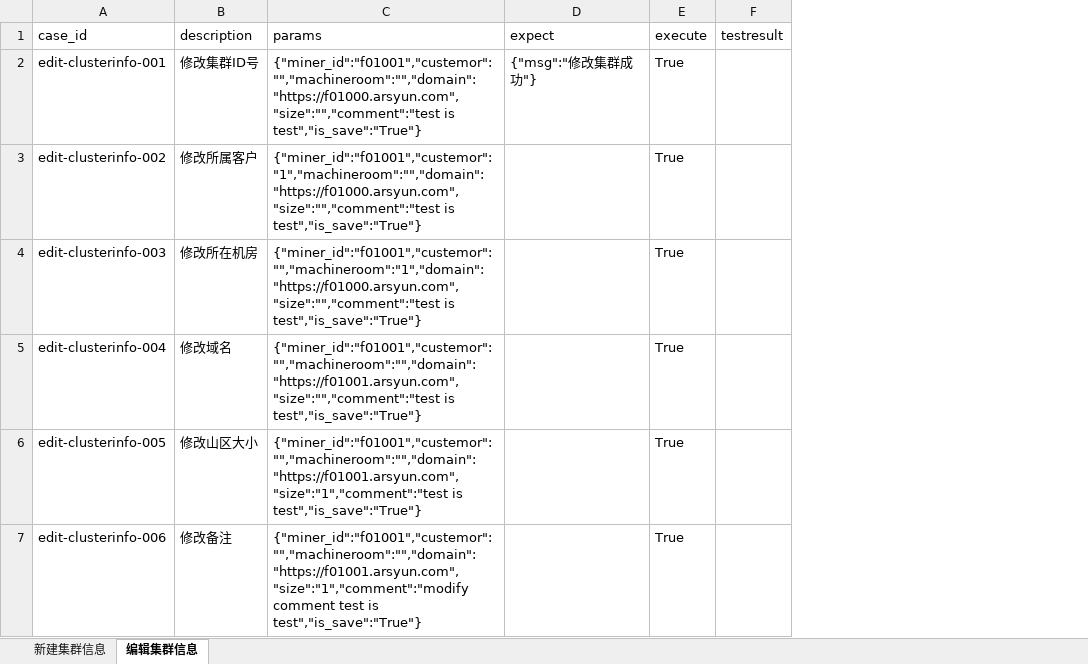
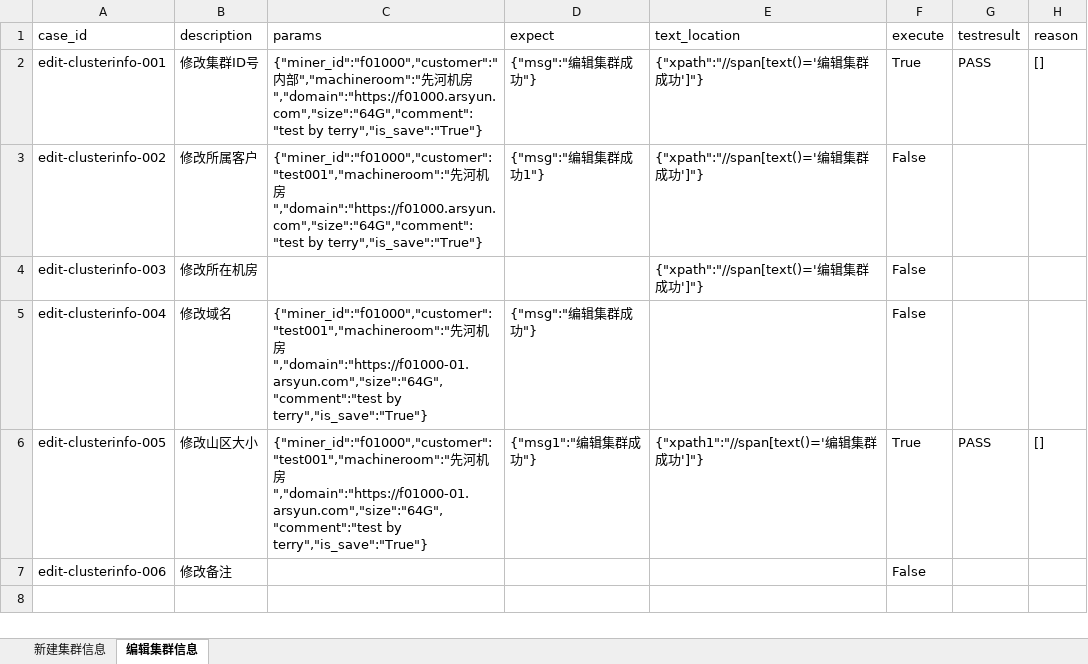
Before and after one commit to terry-9527/auto-opstest, an Excel workbook: testdatas/clusterinfo.xlsx, sheet 编辑集群信息, drawn as a sheet; values as stored, in another font and other column widths than the file's, no borders; addresses are those after the commit; the diff names each change by its address in the sheet, - before the commit and + after, or states it on an @@ line.

```diff
--- a/testdatas/clusterinfo.xlsx (sheet 编辑集群信息)
+++ b/testdatas/clusterinfo.xlsx (sheet 编辑集群信息)
+column E (text_location), rows 2-6: {"xpath":"//span[text()='编辑集群成功']"} | {"xpath":"//span[text()='编辑集群成功']"} | {"xpath":"//span[text()='编辑集群成功']"} |  | {"xpath1":"//span[text()='编辑集群成功']"}
+column H (reason), rows 2-6: [] |  |  |  | []
-C2 (params): {"miner_id":"f01001","custemor":"","machineroom":"","domain":"https://f01000.arsyun.com","size":"","comment":"test is test","is_save":"True"}
+C2 (params): {"miner_id":"f01000","customer":"内部","machineroom":"先河机房","domain":"https://f01000.arsyun.com","size":"64G","comment":"test by terry","is_save":"True"}
-D2 (expect): {"msg":"修改集群成功"}
+D2 (expect): {"msg":"编辑集群成功"}
-G2 (testresult): (empty)
+G2 (testresult): PASS
-C3 (params): {"miner_id":"f01001","custemor":"1","machineroom":"","domain":"https://f01000.arsyun.com","size":"","comment":"test is test","is_save":"True"}
+C3 (params): {"miner_id":"f01000","customer":"test001","machineroom":"先河机房","domain":"https://f01000.arsyun.com","size":"64G","comment":"test by terry","is_save":"True"}
-D3 (expect): (empty)
+D3 (expect): {"msg":"编辑集群成功1"}
-F3:F5 (execute): True
+F3:F5 (execute): False
-C4 (params): {"miner_id":"f01001","custemor":"","machineroom":"1","domain":"https://f01000.arsyun.com","size":"","comment":"test is test","is_save":"True"}
+C4 (params): (empty)
-C5 (params): {"miner_id":"f01001","custemor":"","machineroom":"","domain":"https://f01001.arsyun.com","size":"","comment":"test is test","is_save":"True"}
+C5 (params): {"miner_id":"f01000","customer":"test001","machineroom":"先河机房","domain":"https://f01000-01.arsyun.com","size":"64G","comment":"test by terry","is_save":"True"}
-D5 (expect): (empty)
+D5 (expect): {"msg":"编辑集群成功"}
-C6 (params): {"miner_id":"f01001","custemor":"","machineroom":"","domain":"https://f01001.arsyun.com","size":"1","comment":"test is test","is_save":"True"}
+C6 (params): {"miner_id":"f01000","customer":"test001","machineroom":"先河机房","domain":"https://f01000-01.arsyun.com","size":"64G","comment":"test by terry","is_save":"True"}
-D6 (expect): (empty)
+D6 (expect): {"msg1":"编辑集群成功"}
-G6 (testresult): (empty)
+G6 (testresult): PASS
-C7 (params): {"miner_id":"f01001","custemor":"","machineroom":"","domain":"https://f01001.arsyun.com","size":"1","comment":"modify comment test is test","is_save":"True"}
+C7 (params): (empty)
-F7 (execute): True
+F7 (execute): False
```
Also changed, not shown: sheet 新建集群信息, 8 other files.
